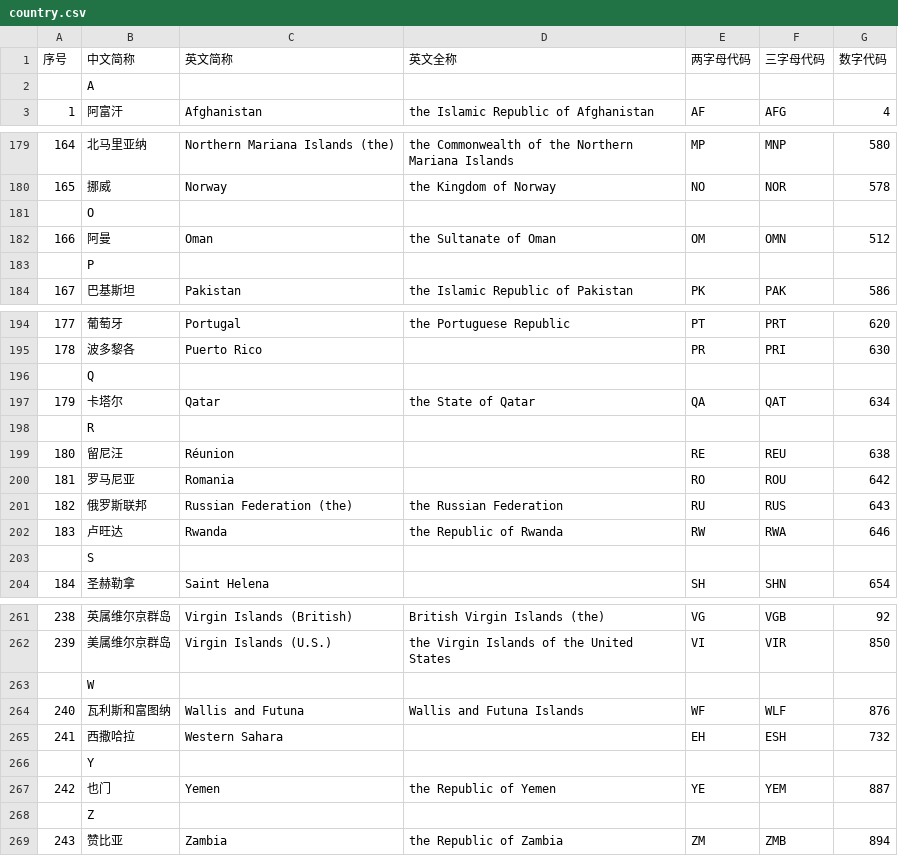
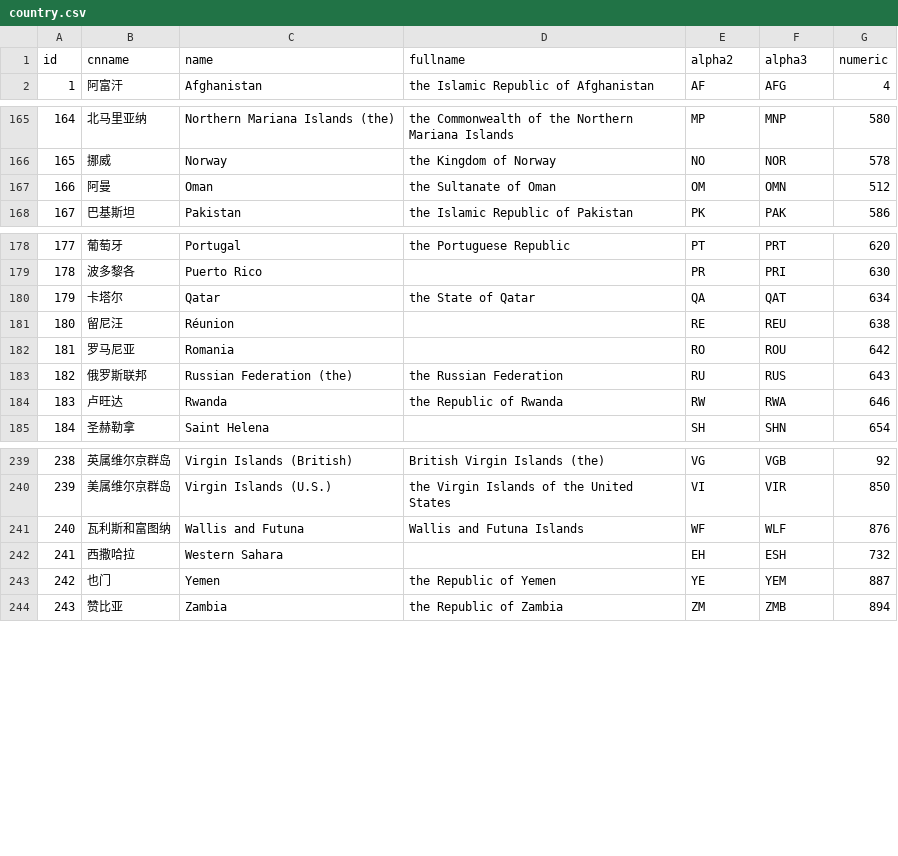
Before and after one commit to uiwjs/province-city-china, a CSV file: dist/country.csv, drawn as a sheet; only a part is shown, gaps mark what is left out; removed rows and columns are numbered as before the commit, all else as after; the diff covers the shown part only; the diff names each change by its address in the sheet, - before the commit and + after, or states it on an @@ line.

Commit message:
feat: Add country data in json format. #13

```diff
--- a/dist/country.csv
+++ b/dist/country.csv
-row 1: 序号 | 中文简称 | 英文简称 | 英文全称 | 两字母代码 | 三字母代码 | 数字代码
-row 2:  | A
+row 1: id | cnname | name | fullname | alpha2 | alpha3 | numeric
-row 181:  | O
-row 183:  | P
-row 196:  | Q
-row 198:  | R
-row 203:  | S
-row 263:  | W
-row 266:  | Y
-row 268:  | Z
```
Also changed, not shown: 16 removed rows elsewhere in this file, 5 other files.
